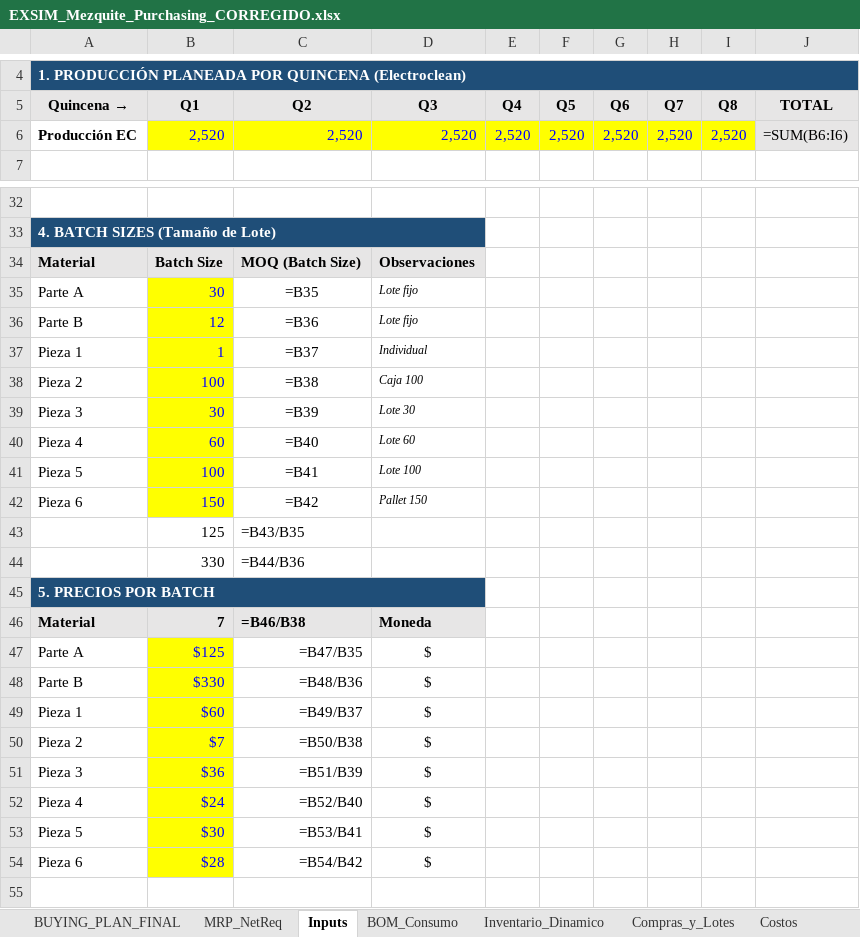
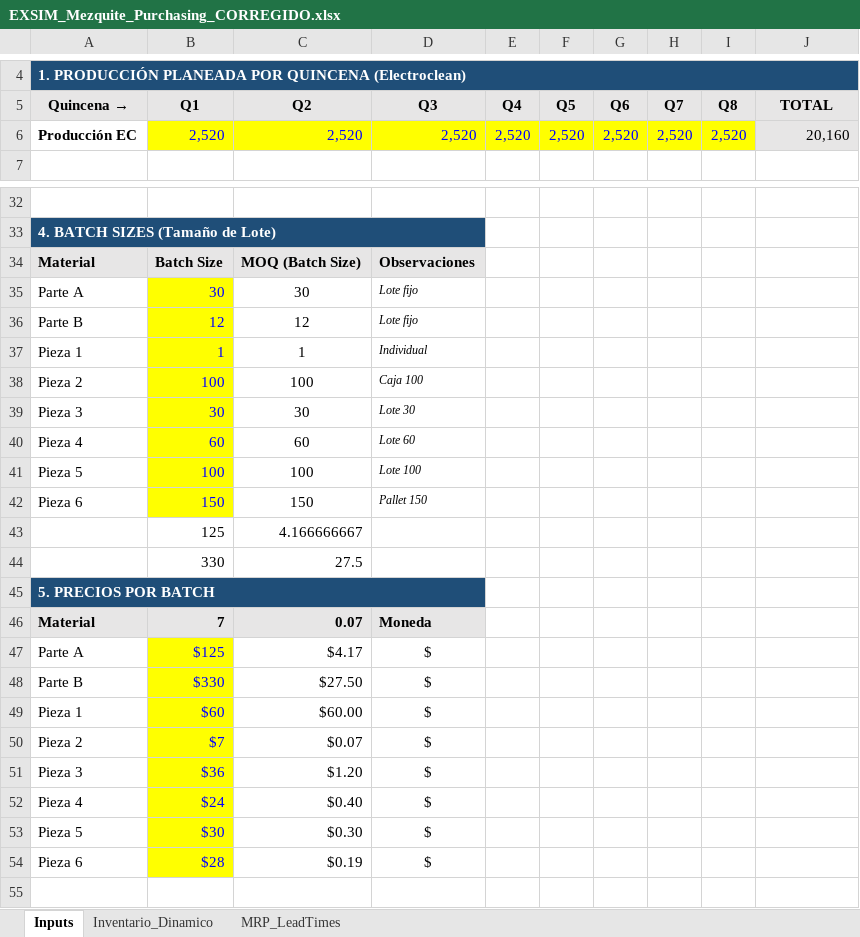
Before and after one commit to albertoquiroga-ctrl/BusinessSim, an Excel workbook: Procurement/EXSIM_Mezquite_Purchasing_CORREGIDO.xlsx, sheet Inputs, drawn as a sheet; only a part is shown, gaps mark what is left out; values as stored, in another font and other column widths than the file's, no borders; formulas without a stored value are shown as written; the diff covers the shown part only; the diff names each change by its address in the sheet, - before the commit and + after, or states it on an @@ line.

```diff
--- a/Procurement/EXSIM_Mezquite_Purchasing_CORREGIDO.xlsx (sheet Inputs)
+++ b/Procurement/EXSIM_Mezquite_Purchasing_CORREGIDO.xlsx (sheet Inputs)
-sheet tab: BUYING_PLAN_FINAL
-sheet tab: MRP_NetReq
-sheet tab: BOM_Consumo
-sheet tab: Compras_y_Lotes
-sheet tab: Costos
-J6 (TOTAL): =SUM(B6:I6)
+J6 (TOTAL): 20,160
-C35 (Q2): =B35
+C35 (Q2): 30
-C36 (Q2): =B36
+C36 (Q2): 12
-C37 (Q2): =B37
+C37 (Q2): 1
-C38 (Q2): =B38
+C38 (Q2): 100
-C39 (Q2): =B39
+C39 (Q2): 30
-C40 (Q2): =B40
+C40 (Q2): 60
-C41 (Q2): =B41
+C41 (Q2): 100
-C42 (Q2): =B42
+C42 (Q2): 150
-C43 (Q2): =B43/B35
+C43 (Q2): 4.166666667
-C44 (Q2): =B44/B36
+C44 (Q2): 27.5
-C46 (Q2): =B46/B38
+C46 (Q2): 0.07
-C47 (Q2): =B47/B35
+C47 (Q2): $4.17
-C48 (Q2): =B48/B36
+C48 (Q2): $27.50
-C49 (Q2): =B49/B37
+C49 (Q2): $60.00
-C50 (Q2): =B50/B38
+C50 (Q2): $0.07
-C51 (Q2): =B51/B39
+C51 (Q2): $1.20
-C52 (Q2): =B52/B40
+C52 (Q2): $0.40
-C53 (Q2): =B53/B41
+C53 (Q2): $0.30
-C54 (Q2): =B54/B42
+C54 (Q2): $0.19
```
Also changed, not shown: 29 edited cells and cell formats elsewhere in this sheet, sheet Inventario_Dinamico, sheet MRP_LeadTimes, other sheet tabs.
